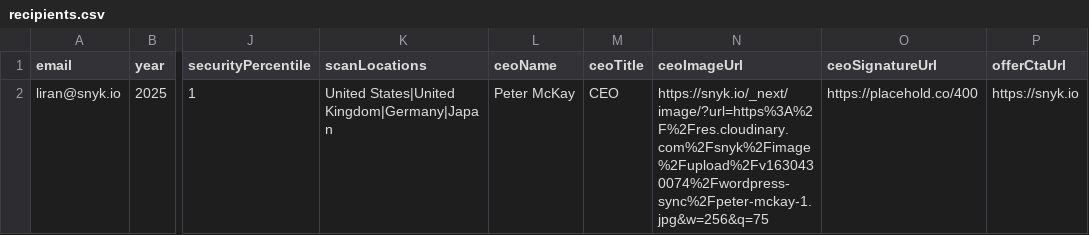
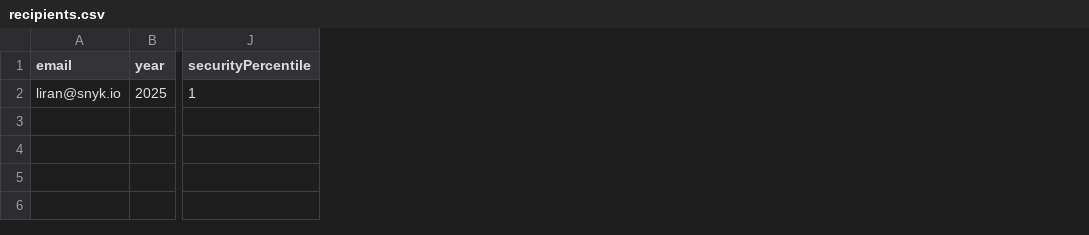
Before and after one commit to lirantal/snyk-wrapped-2025-email-template, a CSV file: recipients.csv, drawn as a sheet; only a part is shown, gaps mark what is left out; the diff names each change by its address in the sheet, - before the commit and + after, or states it on an @@ line.

Commit message:
refactor: remove unused fields from recipients CSV and email template, streamline email sending script

```diff
--- a/recipients.csv
+++ b/recipients.csv
-column K (scanLocations), row 2: United States|United Kingdom|Germany|Japan
-column L (ceoName), row 2: Peter McKay
-column M (ceoTitle), row 2: CEO
-column N (ceoImageUrl), row 2: https://snyk.io/_next/image/?url=https%3A%2F%2Fres.cloudinary.com%2Fsnyk%2Fimage%2Fupload%2Fv1630430074%2Fwordpress-sync%2Fpeter-mckay-1.jpg&w=256&q=75
-column O (ceoSignatureUrl), row 2: https://placehold.co/400
-column P (offerCtaUrl), row 2: https://snyk.io
```
Also changed, not shown: 3 other files.
